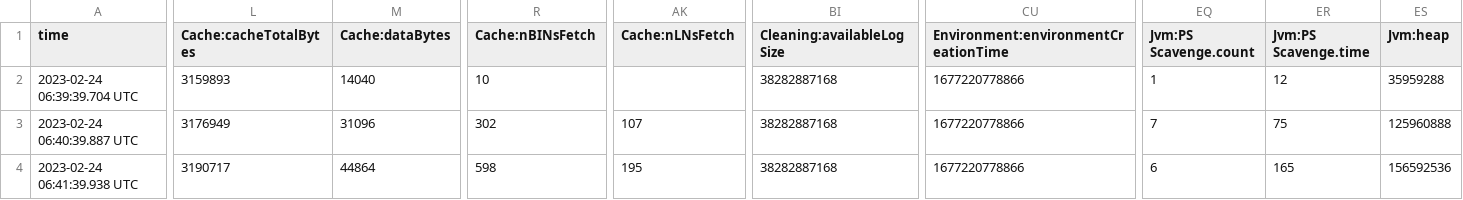
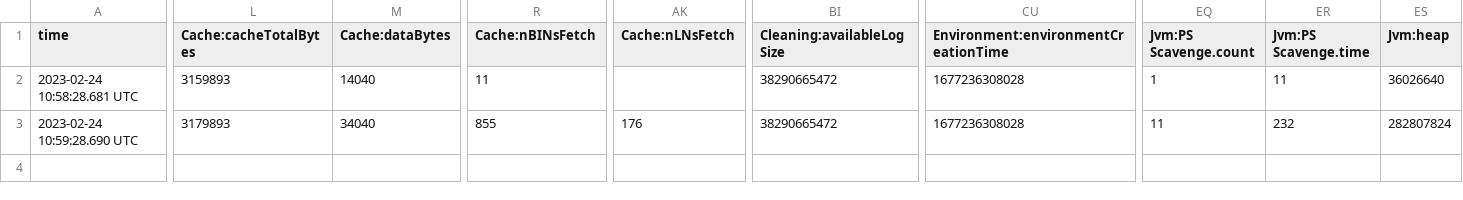
Before and after one commit to qq137619950/my-clawler, a CSV file: crawl/root/frontier/je.stat.csv, drawn as a sheet; only a part is shown, gaps mark what is left out; rows hold the shown columns only; the diff covers the shown part only; the diff names each change by its address in the sheet, - before the commit and + after, or states it on an @@ line.

```diff
--- a/crawl/root/frontier/je.stat.csv
+++ b/crawl/root/frontier/je.stat.csv
-A2 (time): 2023-02-24 06:39:39.704 UTC
+A2 (time): 2023-02-24 10:58:28.681 UTC
-R2 (Cache:nBINsFetch): 10
+R2 (Cache:nBINsFetch): 11
-BI2:BI3 (Cleaning:availableLogSize): 38282887168
+BI2:BI3 (Cleaning:availableLogSize): 38290665472
-CU2:CU3: 1677220778866
+CU2:CU3: 1677236308028
-ER2 (Jvm:PS Scavenge.time): 12
+ER2 (Jvm:PS Scavenge.time): 11
-ES2 (Jvm:heap): 35959288
+ES2 (Jvm:heap): 36026640
-A3 (time): 2023-02-24 06:40:39.887 UTC
+A3 (time): 2023-02-24 10:59:28.690 UTC
-L3 (Cache:cacheTotalBytes): 3176949
+L3 (Cache:cacheTotalBytes): 3179893
-M3 (Cache:dataBytes): 31096
+M3 (Cache:dataBytes): 34040
-R3 (Cache:nBINsFetch): 302
+R3 (Cache:nBINsFetch): 855
-AK3 (Cache:nLNsFetch): 107
+AK3 (Cache:nLNsFetch): 176
-EQ3 (Jvm:PS Scavenge.count): 7
+EQ3 (Jvm:PS Scavenge.count): 11
-ER3 (Jvm:PS Scavenge.time): 75
+ER3 (Jvm:PS Scavenge.time): 232
-ES3 (Jvm:heap): 125960888
+ES3 (Jvm:heap): 282807824
-row 4: 2023-02-24 06:41:39.938 UTC | 3190717 | 44864 | 598 | 195 | 38282887168 | 1677220778866 | 6 | 165 | 156592536
```
Also changed, not shown: 12 edited cells elsewhere in this file, crawl/root/frontier/je.config.csv, 3 other files.
